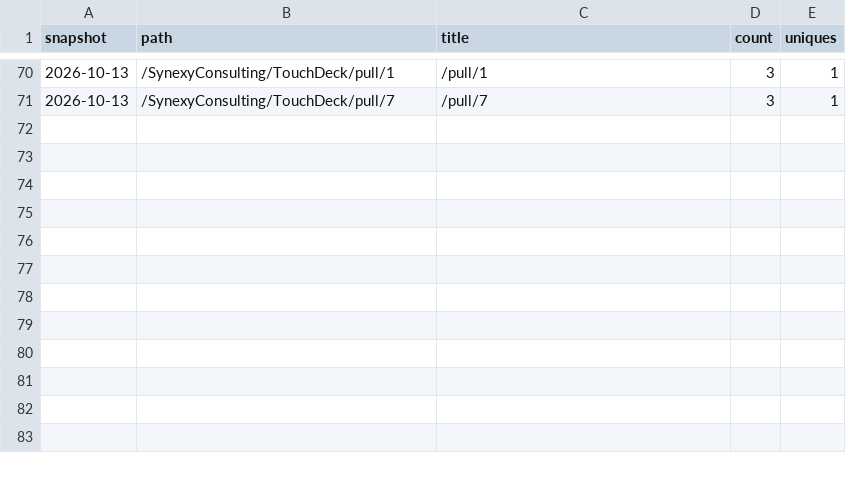
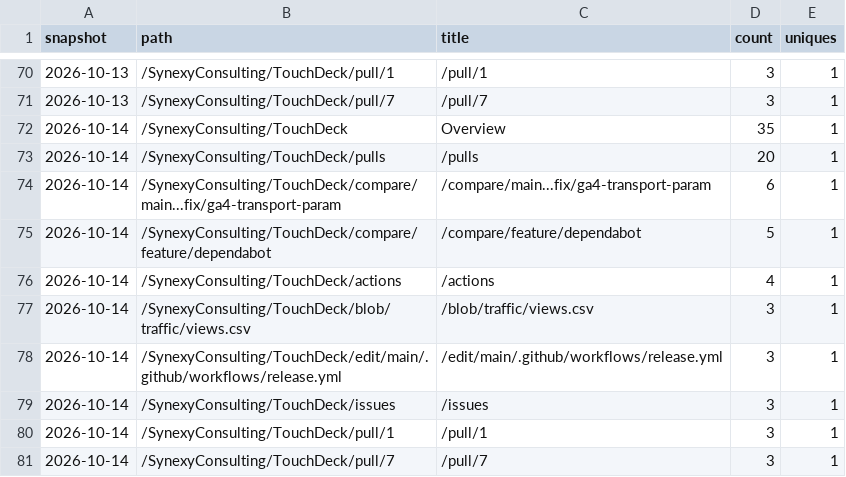
Before and after one commit to SynexyConsulting/TouchDeck, a CSV file: paths.csv, drawn as a sheet; only a part is shown, gaps mark what is left out.

```diff
--- a/paths.csv
+++ b/paths.csv
@@ -71 +71,11 @@ snapshot,path,title,count,uniques
 2026-10-13,/SynexyConsulting/TouchDeck/pull/7,/pull/7,3,1
+2026-10-14,/SynexyConsulting/TouchDeck,Overview,35,1
+2026-10-14,/SynexyConsulting/TouchDeck/pulls,/pulls,20,1
+2026-10-14,/SynexyConsulting/TouchDeck/compare/main...fix/ga4-transport-param,/compare/main...fix/ga4-transport-param,6,1
+2026-10-14,/SynexyConsulting/TouchDeck/compare/feature/dependabot,/compare/feature/dependabot,5,1
+2026-10-14,/SynexyConsulting/TouchDeck/actions,/actions,4,1
+2026-10-14,/SynexyConsulting/TouchDeck/blob/traffic/views.csv,/blob/traffic/views.csv,3,1
+2026-10-14,/SynexyConsulting/TouchDeck/edit/main/.github/workflows/release.yml,/edit/main/.github/workflows/release.yml,3,1
+2026-10-14,/SynexyConsulting/TouchDeck/issues,/issues,3,1
+2026-10-14,/SynexyConsulting/TouchDeck/pull/1,/pull/1,3,1
+2026-10-14,/SynexyConsulting/TouchDeck/pull/7,/pull/7,3,1
```
Also changed, not shown: clones.csv, referrers.csv, 1 other file.
